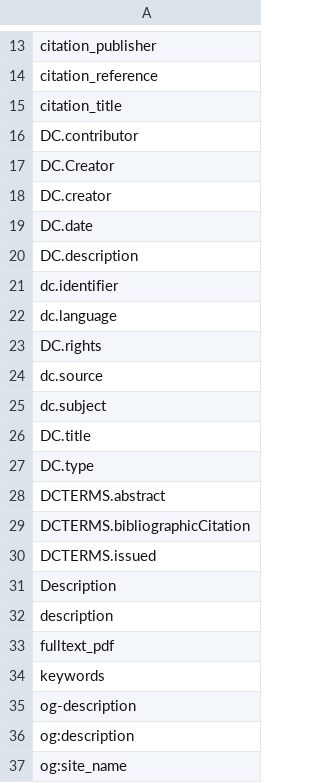
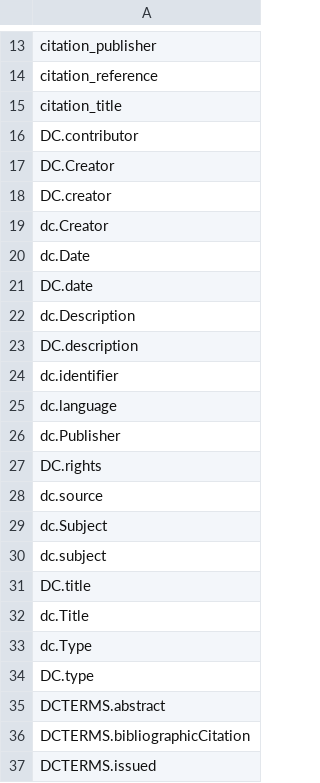
Before and after one commit to jesnyder/scraped_guts, a CSV file: admin/html_meta_tags.csv, drawn as a sheet; only a part is shown, gaps mark what is left out; the shorter side is filled out with more unchanged rows.

Commit message:
error

```diff
--- a/admin/html_meta_tags.csv
+++ b/admin/html_meta_tags.csv
@@ -18,3 +18,6 @@ DC.Creator
 DC.creator
+dc.Creator
+dc.Date
 DC.date
+dc.Description
 DC.description
@@ -22,6 +25,10 @@ dc.identifier
 dc.language
+dc.Publisher
 DC.rights
 dc.source
+dc.Subject
 dc.subject
 DC.title
+dc.Title
+dc.Type
 DC.type
```
